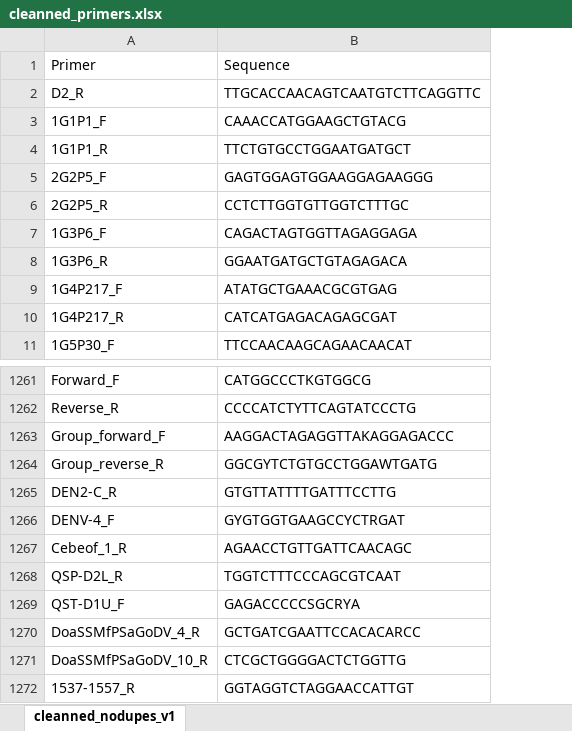
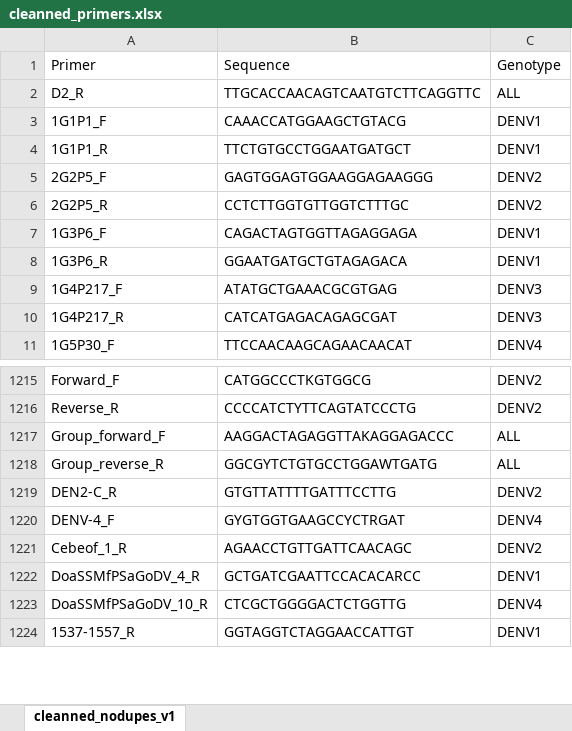
Before and after one commit to nelsonkrisanto/Nelson-Dissertation, an Excel workbook: primers/cleanned_primers.xlsx, sheet cleanned_nodupes_v1, drawn as a sheet; only a part is shown, gaps mark what is left out; values as stored, in another font and other column widths than the file's, no borders; removed rows and columns are numbered as before the commit, all else as after; the diff covers the shown part only; the diff names each change by its address in the sheet, - before the commit and + after, or states it on an @@ line.

```diff
--- a/primers/cleanned_primers.xlsx (sheet cleanned_nodupes_v1)
+++ b/primers/cleanned_primers.xlsx (sheet cleanned_nodupes_v1)
+column C, rows 1-11: Genotype | ALL | DENV1 | DENV1 | DENV2 | DENV2 | DENV1 | DENV1 | DENV3 | DENV3 | DENV4; rows 1215-1224: DENV2 | DENV2 | ALL | ALL | DENV2 | DENV4 | DENV2 | DENV1 | DENV4 | DENV1
-row 1268: QSP-D2L_R | TGGTCTTTCCCAGCGTCAAT
-row 1269: QST-D1U_F | GAGACCCCCSGCRYA
```
Also changed, not shown: 46 removed rows elsewhere in this sheet, primers/all_cleanned_v1.xlsx, 32 other files.
